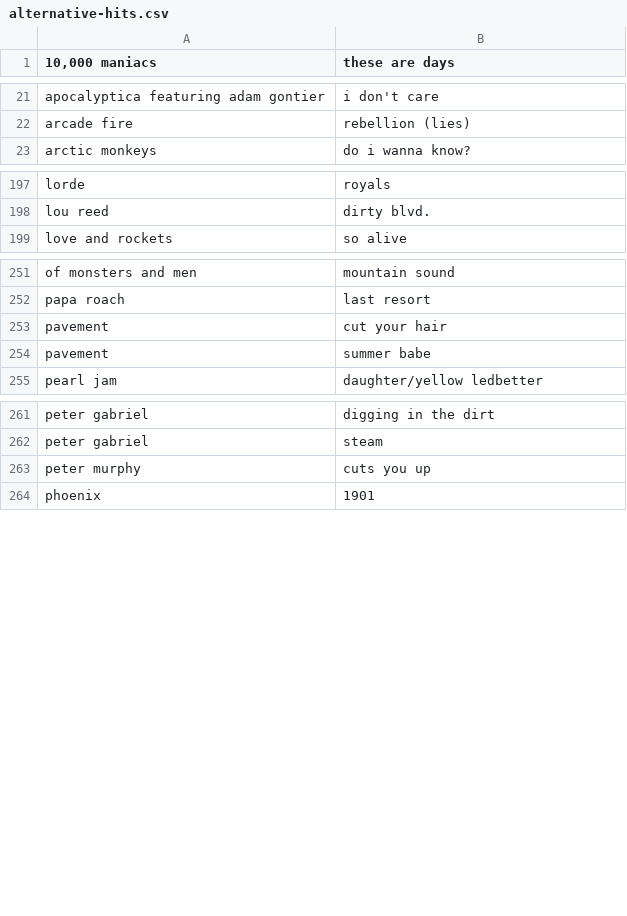
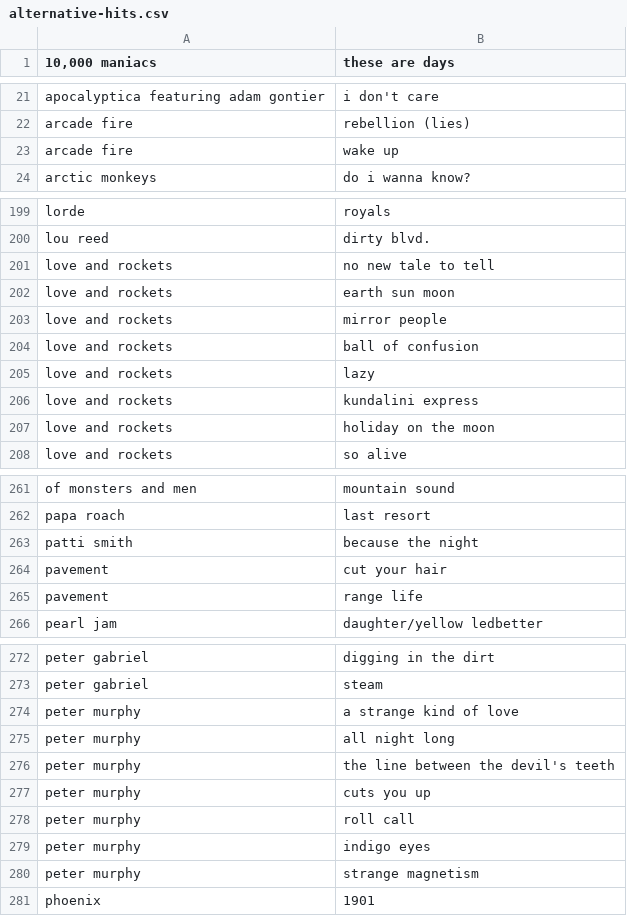
Before and after one commit to trelm249/plcreator, a CSV file: charts/alternative-hits.csv, drawn as a sheet; only a part is shown, gaps mark what is left out; the diff covers the shown part only.

Commit message:
update charts

```diff
--- a/charts/alternative-hits.csv
+++ b/charts/alternative-hits.csv
@@ -22,2 +22,3 @@ apocalyptica featuring adam gontier,"i don't care"
 arcade fire,"rebellion (lies)"
+arcade fire,wake up
 arctic monkeys,"do i wanna know?"
@@ -198,2 +200,9 @@ lorde,royals
 lou reed,dirty blvd.
+love and rockets,no new tale to tell
+love and rockets,earth sun moon
+love and rockets,mirror people
+love and rockets,ball of confusion
+love and rockets,lazy
+love and rockets,kundalini express
+love and rockets,holiday on the moon
 love and rockets,so alive
@@ -252,4 +262,5 @@ of monsters and men,mountain sound
 papa roach,last resort
+patti smith,because the night
 pavement,cut your hair
-pavement,summer babe
+pavement,range life
 pearl jam,"daughter/yellow ledbetter"
@@ -262,3 +273,9 @@ peter gabriel,digging in the dirt
 peter gabriel,steam
+peter murphy,a strange kind of love
+peter murphy,all night long
+peter murphy,the line between the devil's teeth
 peter murphy,cuts you up
+peter murphy,roll call
+peter murphy,indigo eyes
+peter murphy,strange magnetism
 phoenix,1901
```
Also changed, not shown: 2 added rows elsewhere in this file, 2 other files.
